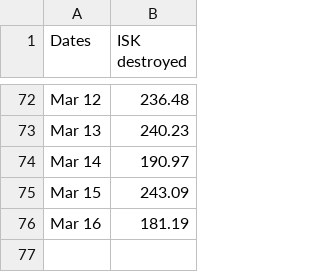
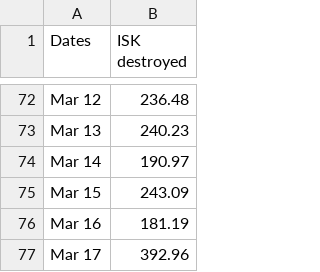
Before and after one commit to wh-info/wh-info.github.io, a CSV file: csv/yc124-isk.csv, drawn as a sheet; only a part is shown, gaps mark what is left out; the diff names each change by its address in the sheet, - before the commit and + after, or states it on an @@ line.

Commit message:
Update yc124-isk.csv

```diff
--- a/csv/yc124-isk.csv
+++ b/csv/yc124-isk.csv
+row 77: Mar 17 | 392.96
```
